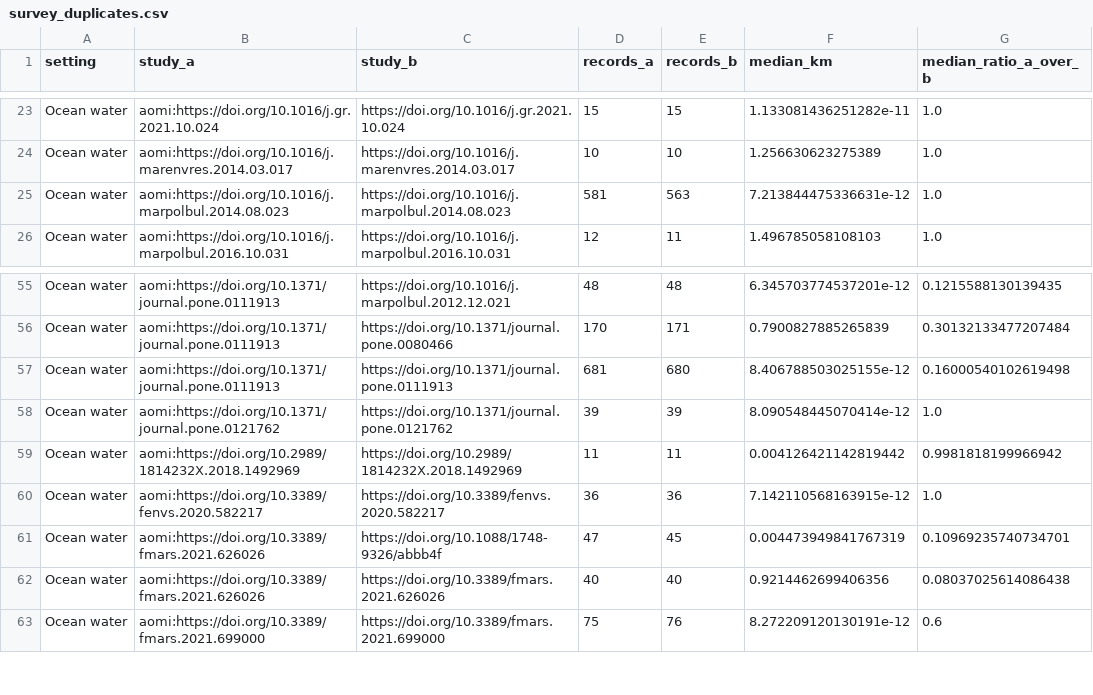
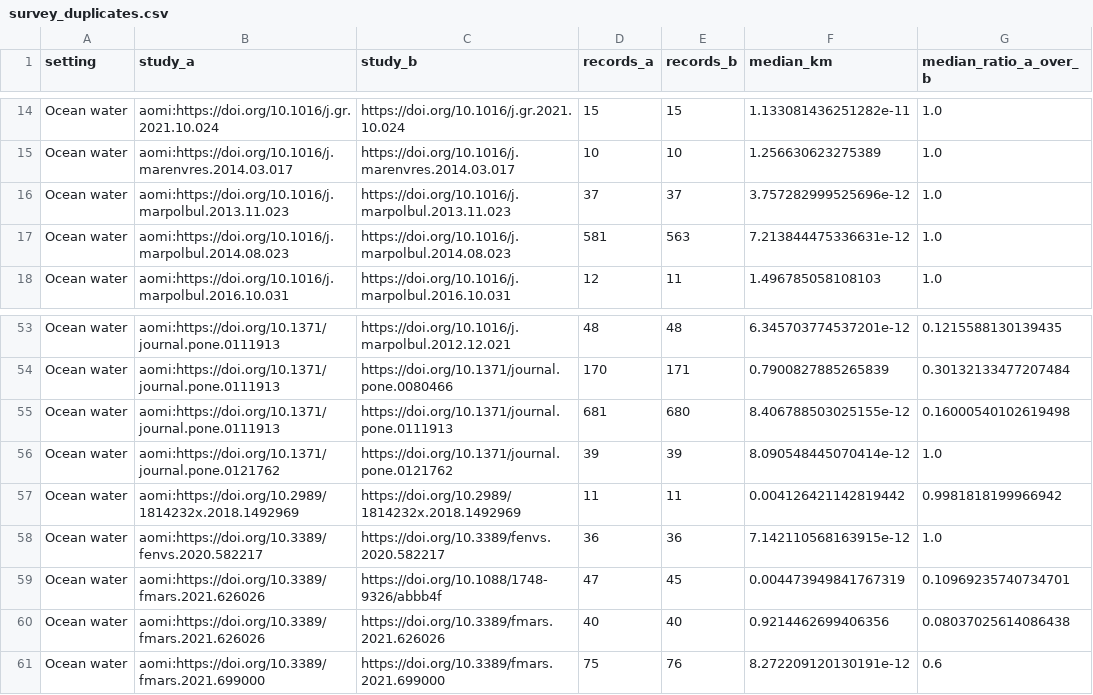
Before and after one commit to glmcz/mnp-research-standardization, a CSV file: out/tables/survey_duplicates.csv, drawn as a sheet; only a part is shown, gaps mark what is left out; the diff covers the shown part only.

```diff
--- a/out/tables/survey_duplicates.csv
+++ b/out/tables/survey_duplicates.csv
@@ -24,2 +15,3 @@ Ocean water,aomi:https://doi.org/10.1016/j.gr.2021.10.024,https://doi.org/10.101
 Ocean water,aomi:https://doi.org/10.1016/j.marenvres.2014.03.017,https://doi.org/10.1016/j.marenvres.2014.03.017,10,10,1.256630623275389,1.0
+Ocean water,aomi:https://doi.org/10.1016/j.marpolbul.2013.11.023,https://doi.org/10.1016/j.marpolbul.2013.11.023,37,37,3.757282999525696e-12,1.0
 Ocean water,aomi:https://doi.org/10.1016/j.marpolbul.2014.08.023,https://doi.org/10.1016/j.marpolbul.2014.08.023,581,563,7.213844475336631e-12,1.0
@@ -58,3 +56,3 @@ Ocean water,aomi:https://doi.org/10.1371/journal.pone.0111913,https://doi.org/10
 Ocean water,aomi:https://doi.org/10.1371/journal.pone.0121762,https://doi.org/10.1371/journal.pone.0121762,39,39,8.090548445070414e-12,1.0
-Ocean water,aomi:https://doi.org/10.2989/1814232X.2018.1492969,https://doi.org/10.2989/1814232X.2018.1492969,11,11,0.004126421142819442,0.9981818199966942
+Ocean water,aomi:https://doi.org/10.2989/1814232x.2018.1492969,https://doi.org/10.2989/1814232x.2018.1492969,11,11,0.004126421142819442,0.9981818199966942
 Ocean water,aomi:https://doi.org/10.3389/fenvs.2020.582217,https://doi.org/10.3389/fenvs.2020.582217,36,36,7.142110568163915e-12,1.0
```
Also changed, not shown: 6 added rows, 9 removed rows and 3 edited cells elsewhere in this file, out/tables/survey_completeness.csv, 8 other files.
